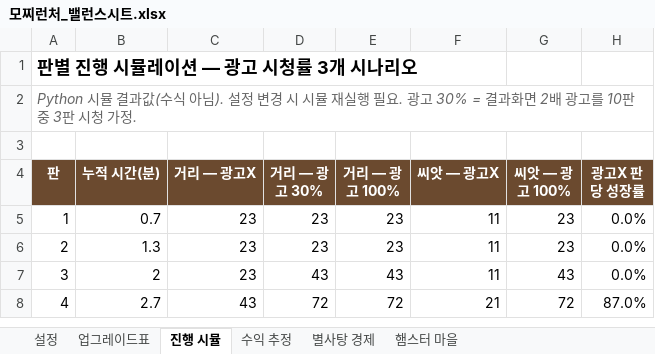
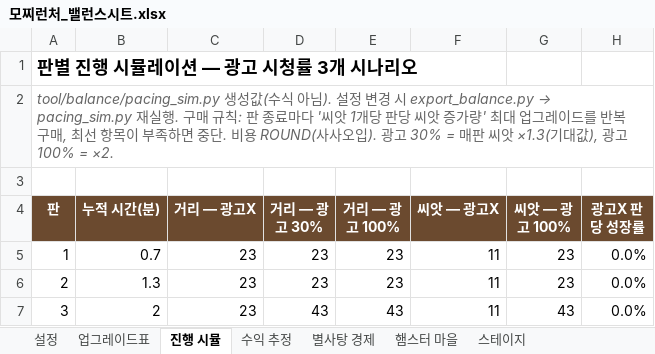
Before and after one commit to ewpark88/mozzi, an Excel workbook: 모찌런처_밸런스시트.xlsx, sheet 진행 시뮬, drawn as a sheet; only a part is shown; the shorter side is filled out with more unchanged rows; values as stored, in another font and other column widths than the file's, no borders; charts and pictures not drawn; the diff names each change by its address in the sheet, - before the commit and + after, or states it on an @@ line.

```diff
--- a/모찌런처_밸런스시트.xlsx (sheet 진행 시뮬)
+++ b/모찌런처_밸런스시트.xlsx (sheet 진행 시뮬)
+sheet tab: 스테이지
@@ A2 (판): Python 시뮬 결과값(수식 아님). 설정 변경 시 시뮬 재실행 필요. 광고 30% = 결과화면 2배 광고를 10판 중 3판 시청 가정. → tool/balance/pacing_sim.py 생성값(수식 아님). 설정 변경 시 export_balance.py → pacing_sim.py 재실행. 구매 규칙: 판 종료마다 '씨앗 1개당 판당 씨앗 증가량' 최대 업그레이드를 반복 구매, 최선 항목이 부족하면 중단. 비용 ROUND(사사오입). 광고 30% = 매판 씨앗 ×1.3(기대값), 광고 100% = ×2. @@
```
Also changed, not shown: sheet 설정, charts or pictures, 53 other files.
